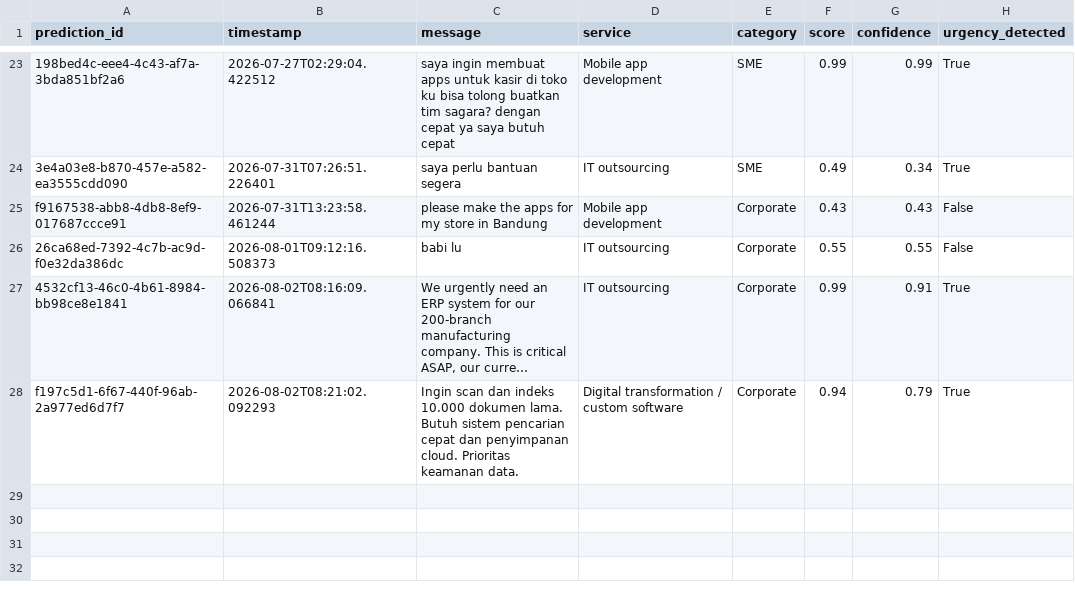
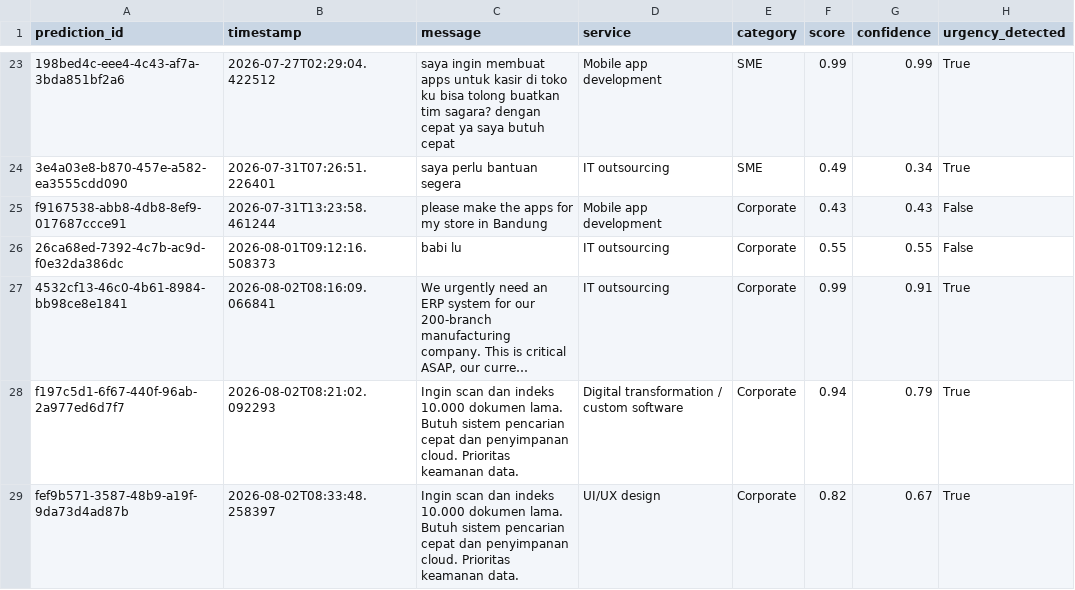
Before and after one commit to 4l3xxx/Sagara_New, a CSV file: nlp_service/data/model_logs.csv, drawn as a sheet; only a part is shown, gaps mark what is left out; long unchanged cells end in …; the diff names each change by its address in the sheet, - before the commit and + after, or states it on an @@ line.

Commit message:
feat: initialize spam logs, model prediction logs, and consultation records data files

```diff
--- a/nlp_service/data/model_logs.csv
+++ b/nlp_service/data/model_logs.csv
+row 29: fef9b571-3587-48b9-a19f-9da73d4ad87b | 2026-08-02T08:33:48.258397 | Ingin scan dan indeks 10.000 dokumen lama. Butuh sistem pencarian cepat dan penyimpanan cloud. Prioritas keamanan data. | UI/UX design | Corporate | 0.82 | 0.67 | True
```
Also changed, not shown: 2 other files.
